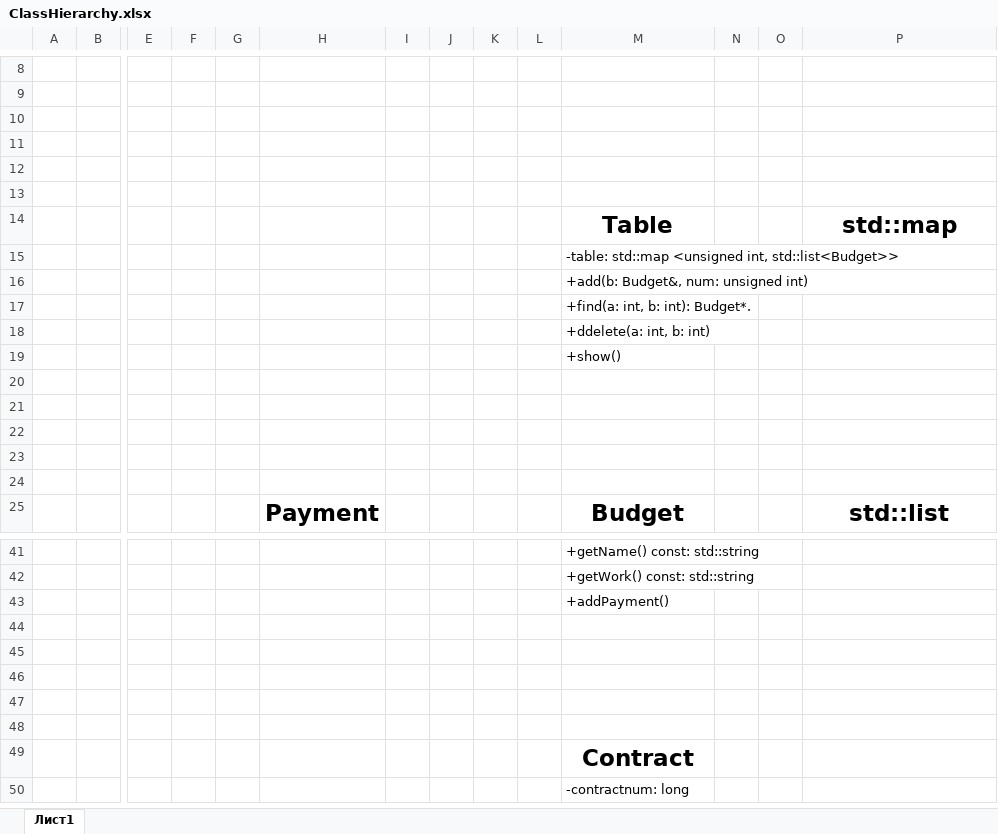
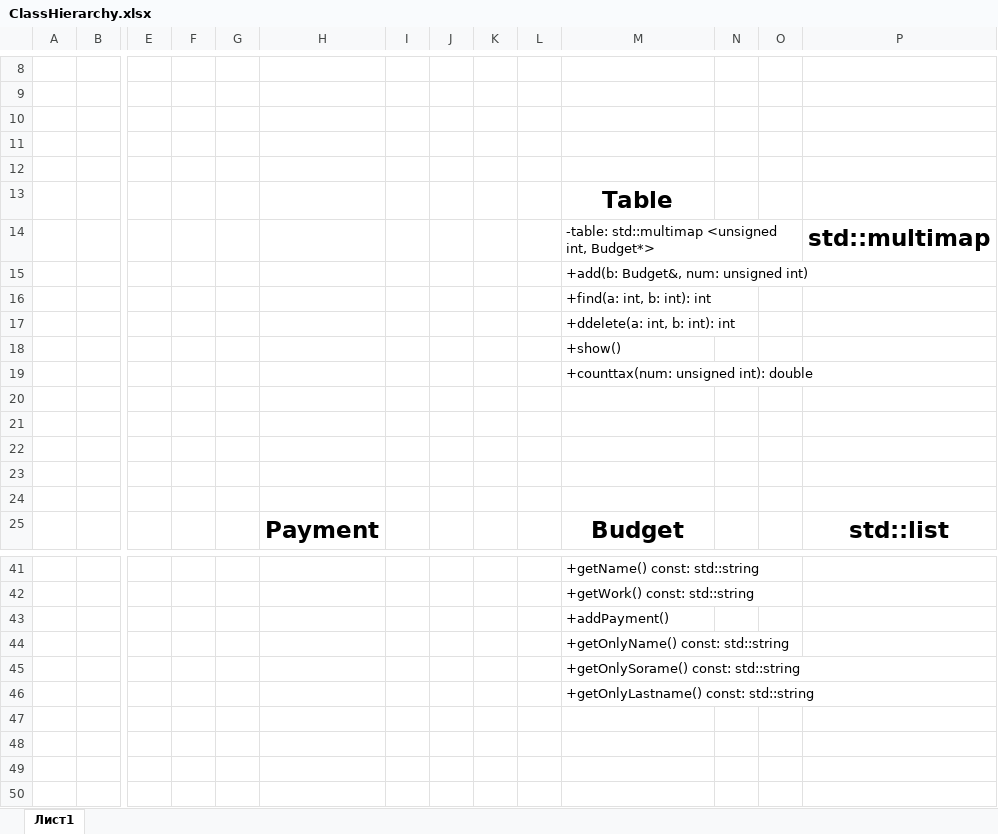
Before and after one commit to Pauleo105/LAB4_TAXES, an Excel workbook: ClassHierarchy.xlsx, sheet Лист1, drawn as a sheet; only a part is shown, gaps mark what is left out; the shorter side is filled out with more unchanged rows; values as stored, in another font and other column widths than the file's, no borders; charts and pictures not drawn; removed rows and columns are numbered as before the commit, all else as after; rows hold the shown columns only; the diff names each change by its address in the sheet, - before the commit and + after, or states it on an @@ line.

```diff
--- a/ClassHierarchy.xlsx (sheet Лист1)
+++ b/ClassHierarchy.xlsx (sheet Лист1)
-row 13: (empty)
-row 14:  |  |  |  |  |  |  |  |  |  | Table |  |  | std::map
-M13: -table: std::map <unsigned int, std::list<Budget>>
+M13: Table
@@ M13 bold: off → on, text size: larger, alignment: left → center @@
+row 14:  |  |  |  |  |  |  |  |  |  | -table: std::multimap <unsigned int, Budget*> |  |  | std::multimap
-M16: +find(a: int, b: int): Budget*.
+M16: +find(a: int, b: int): int
-M17: +ddelete(a: int, b: int)
+M17: +ddelete(a: int, b: int): int
+row 19:  |  |  |  |  |  |  |  |  |  | +counttax(num: unsigned int): double
+row 44:  |  |  |  |  |  |  |  |  |  | +getOnlyName() const: std::string
+row 45:  |  |  |  |  |  |  |  |  |  | +getOnlySorame() const: std::string
+row 46:  |  |  |  |  |  |  |  |  |  | +getOnlyLastname() const: std::string
+row 47: (empty)
+row 48: (empty)
```
Also changed, not shown: charts or pictures, 4 other files.
